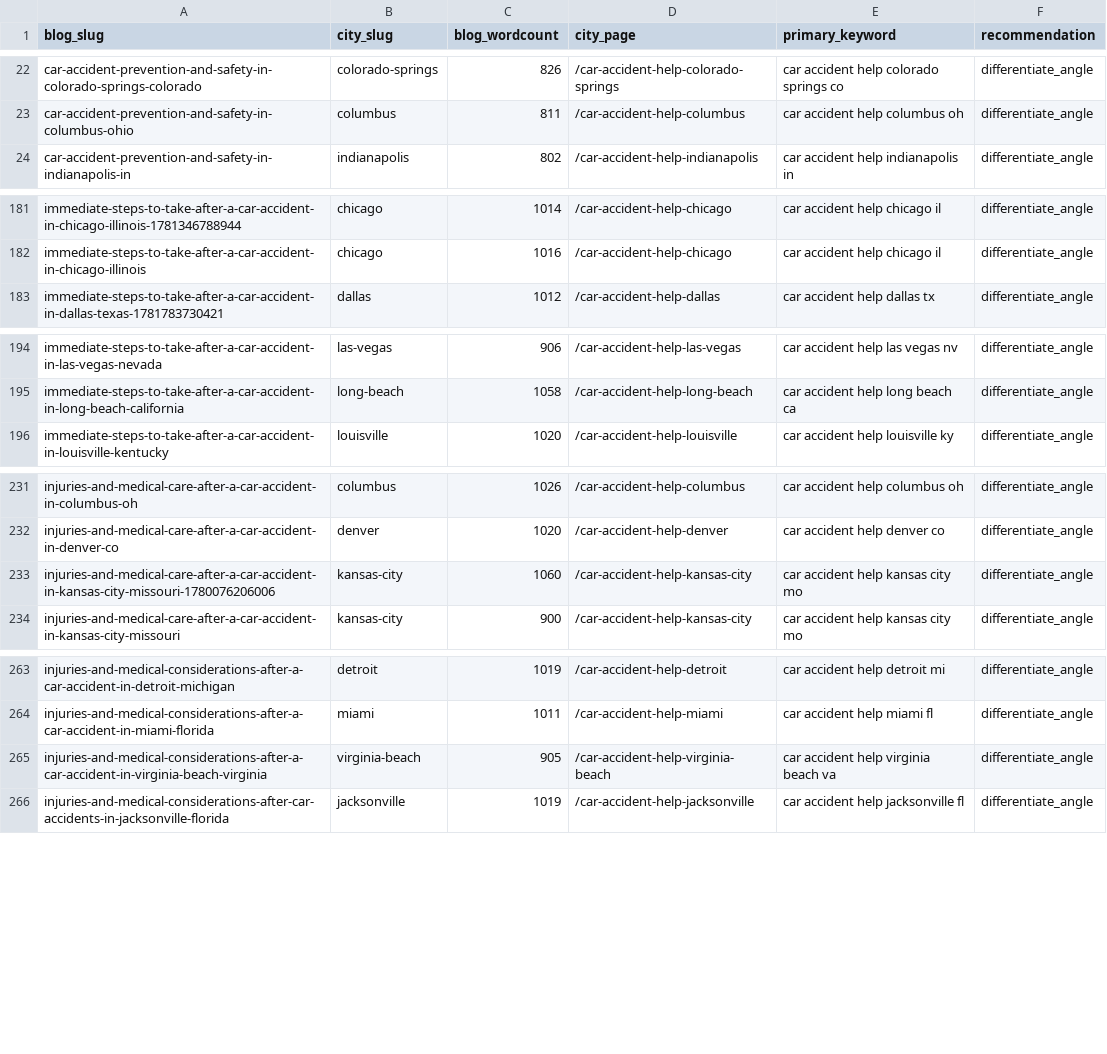
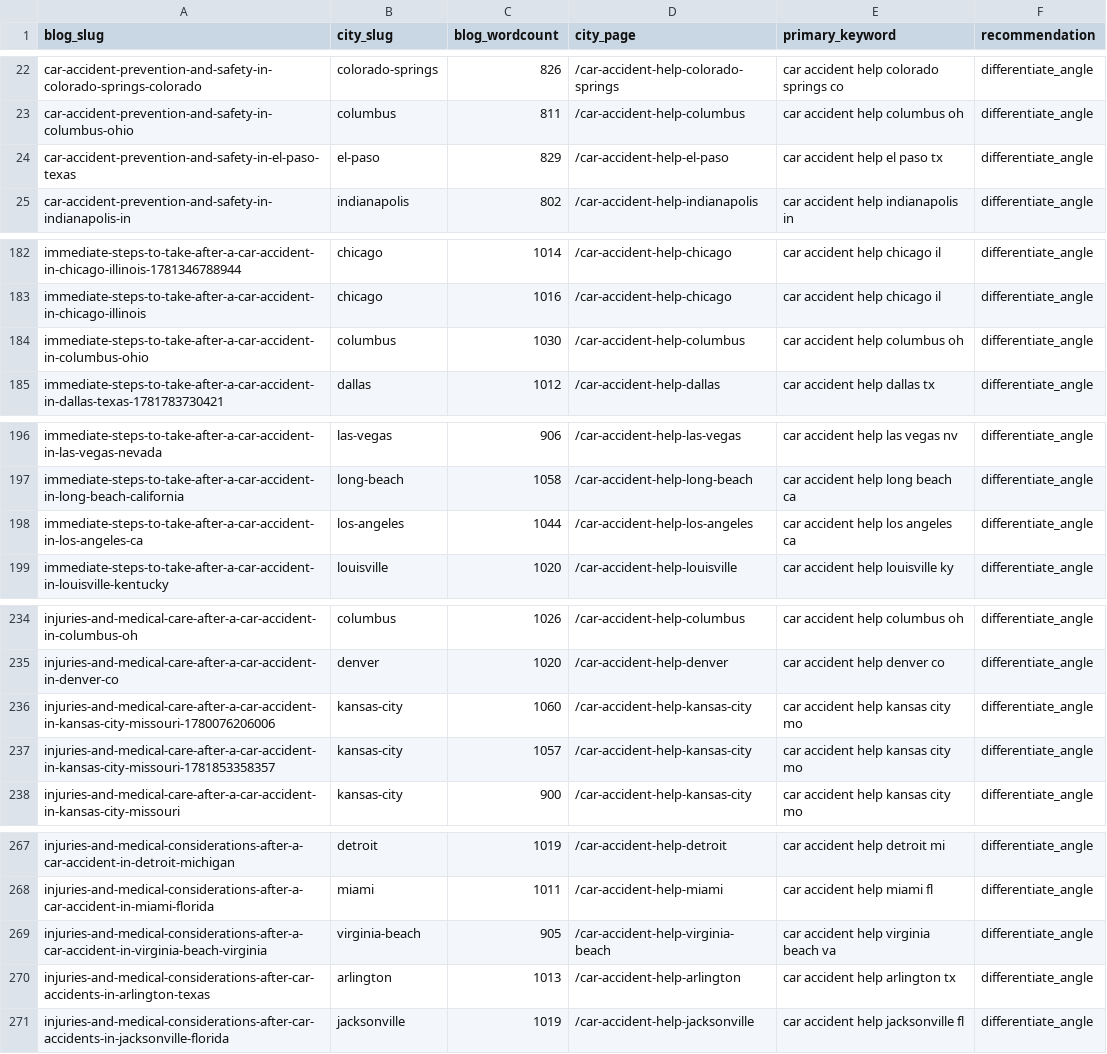
Before and after one commit to scotttischler-byte/wreckmatch, a CSV file: content/cannibalization-report.csv, drawn as a sheet; only a part is shown, gaps mark what is left out; the diff covers the shown part only; the diff names each change by its address in the sheet, - before the commit and + after, or states it on an @@ line.

```diff
--- a/content/cannibalization-report.csv
+++ b/content/cannibalization-report.csv
+row 24: car-accident-prevention-and-safety-in-el-paso-texas | el-paso | 829 | /car-accident-help-el-paso | car accident help el paso tx | differentiate_angle
+row 184: immediate-steps-to-take-after-a-car-accident-in-columbus-ohio | columbus | 1030 | /car-accident-help-columbus | car accident help columbus oh | differentiate_angle
+row 198: immediate-steps-to-take-after-a-car-accident-in-los-angeles-ca | los-angeles | 1044 | /car-accident-help-los-angeles | car accident help los angeles ca | differentiate_angle
+row 237: injuries-and-medical-care-after-a-car-accident-in-kansas-city-missouri-1781853358357 | kansas-city | 1057 | /car-accident-help-kansas-city | car accident help kansas city mo | differentiate_angle
+row 270: injuries-and-medical-considerations-after-car-accidents-in-arlington-texas | arlington | 1013 | /car-accident-help-arlington | car accident help arlington tx | differentiate_angle
```
Also changed, not shown: 2 added rows elsewhere in this file, 4 other files.
